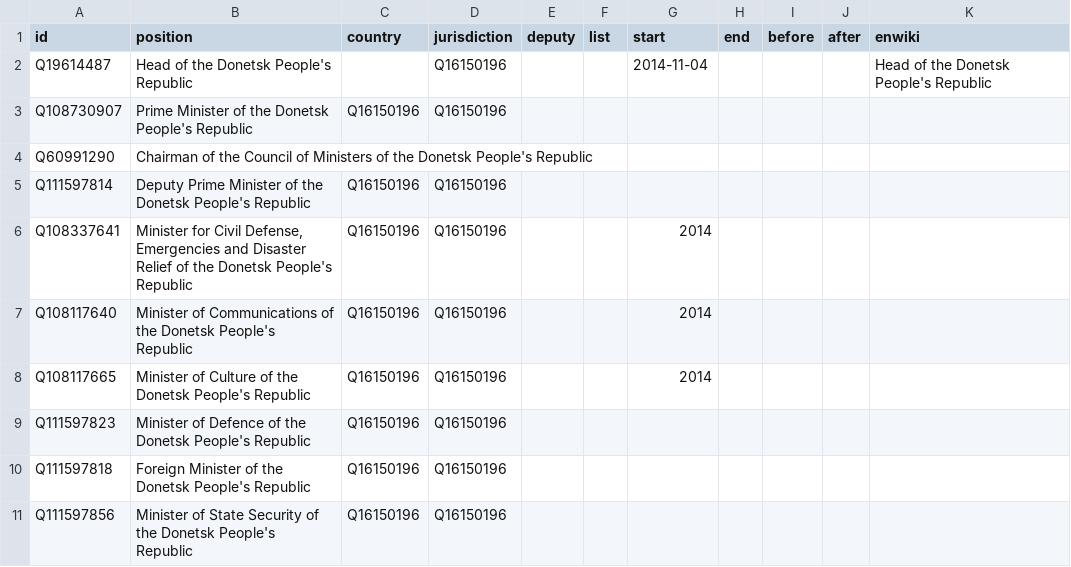
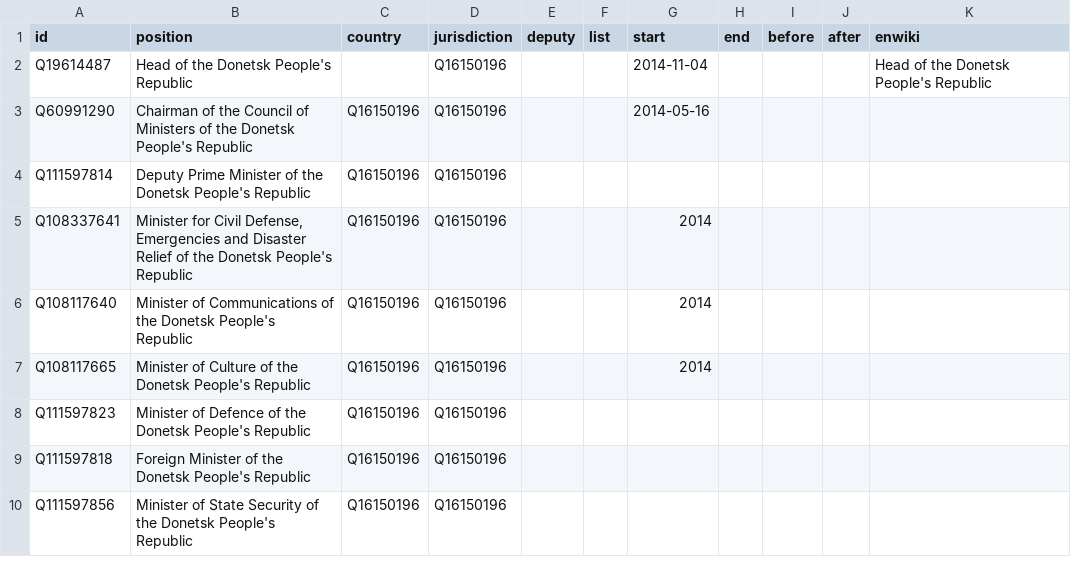
Before and after one commit to every-politician-scrapers/donetsk, a CSV file: html/positions.csv, drawn as a sheet.

```diff
--- a/html/positions.csv
+++ b/html/positions.csv
@@ -2,4 +2,3 @@ id,position,country,jurisdiction,deputy,list,start,end,before,after,enwiki
 Q19614487,Head of the Donetsk People's Republic,,Q16150196,,,2014-11-04,,,,Head of the Donetsk People's Republic
-Q108730907,Prime Minister of the Donetsk People's Republic,Q16150196,Q16150196,,,,,,,
-Q60991290,Chairman of the Council of Ministers of the Donetsk People's Republic,,,,,,,,,
+Q60991290,Chairman of the Council of Ministers of the Donetsk People's Republic,Q16150196,Q16150196,,,2014-05-16,,,,
 Q111597814,Deputy Prime Minister of the Donetsk People's Republic,Q16150196,Q16150196,,,,,,,
```
Also changed, not shown: html/current.csv, html/holders21.csv, 1 other file.
